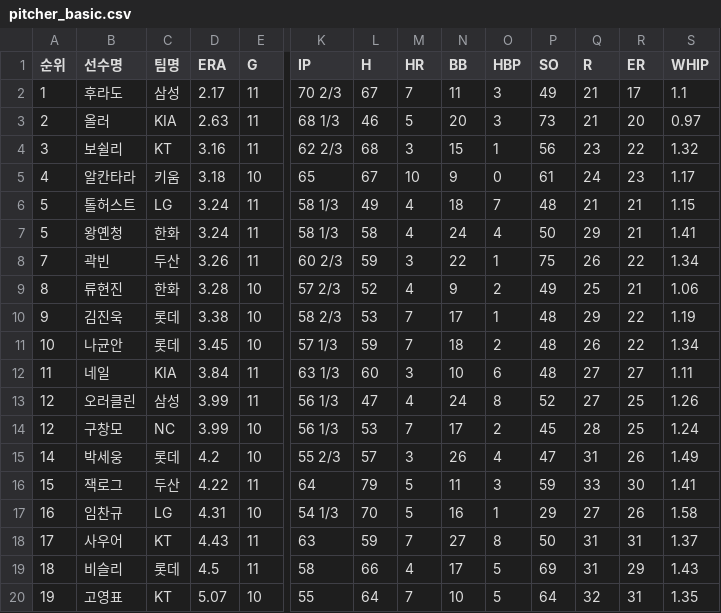
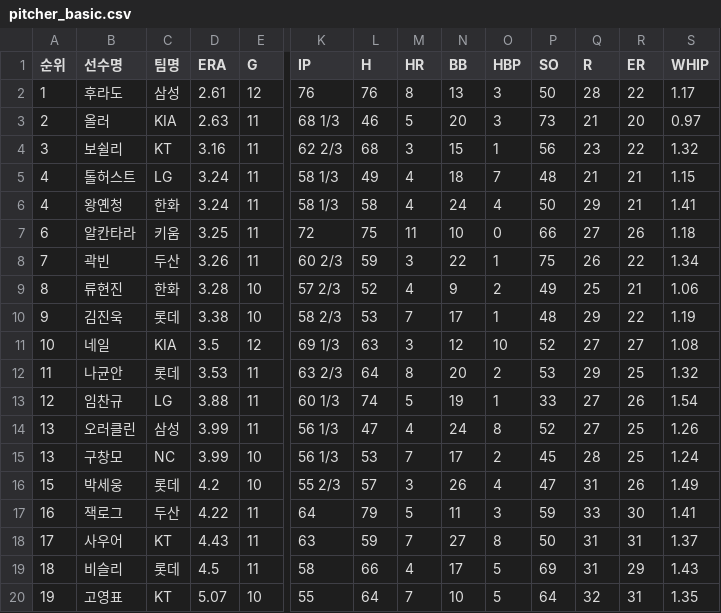
Before and after one commit to yruserious/kbo-fangraphs-v4, a CSV file: data_raw/2026_kbo_official/pitcher_basic.csv, drawn as a sheet; only a part is shown, gaps mark what is left out; removed rows and columns are numbered as before the commit, all else as after; rows hold the shown columns only; the diff names each change by its address in the sheet, - before the commit and + after, or states it on an @@ line.

```diff
--- a/data_raw/2026_kbo_official/pitcher_basic.csv
+++ b/data_raw/2026_kbo_official/pitcher_basic.csv
-D2 (ERA): 2.17
+D2 (ERA): 2.61
-E2 (G): 11
+E2 (G): 12
-K2 (IP): 70 2/3
+K2 (IP): 76
-L2 (H): 67
+L2 (H): 76
-M2 (HR): 7
+M2 (HR): 8
-N2 (BB): 11
+N2 (BB): 13
-P2 (SO): 49
+P2 (SO): 50
-Q2 (R): 21
+Q2 (R): 28
-R2 (ER): 17
+R2 (ER): 22
-S2 (WHIP): 1.1
+S2 (WHIP): 1.17
-row 5: 4 | 알칸타라 | 키움 | 3.18 | 10 | 65 | 67 | 10 | 9 | 0 | 61 | 24 | 23 | 1.17
-A5:A6 (순위): 5
+A5:A6 (순위): 4
+row 7: 6 | 알칸타라 | 키움 | 3.25 | 11 | 72 | 75 | 11 | 10 | 0 | 66 | 27 | 26 | 1.18
-row 11: 10 | 나균안 | 롯데 | 3.45 | 10 | 57 1/3 | 59 | 7 | 18 | 2 | 48 | 26 | 22 | 1.34
-A11 (순위): 11
+A11 (순위): 10
-D11 (ERA): 3.84
+D11 (ERA): 3.5
-E11 (G): 11
+E11 (G): 12
-K11 (IP): 63 1/3
+K11 (IP): 69 1/3
-L11 (H): 60
+L11 (H): 63
-N11 (BB): 10
+N11 (BB): 12
-O11 (HBP): 6
+O11 (HBP): 10
-P11 (SO): 48
+P11 (SO): 52
-S11 (WHIP): 1.11
+S11 (WHIP): 1.08
+row 12: 11 | 나균안 | 롯데 | 3.53 | 11 | 63 2/3 | 64 | 8 | 20 | 2 | 53 | 29 | 25 | 1.32
+row 13: 12 | 임찬규 | LG | 3.88 | 11 | 60 1/3 | 74 | 5 | 19 | 1 | 33 | 27 | 26 | 1.54
-A14:A15 (순위): 12
+A14:A15 (순위): 13
-A16 (순위): 14
+A16 (순위): 15
-A17 (순위): 15
+A17 (순위): 16
-row 17: 16 | 임찬규 | LG | 4.31 | 10 | 54 1/3 | 70 | 5 | 16 | 1 | 29 | 27 | 26 | 1.58
```
Also changed, not shown: data_raw/2026_kbo_official/defense_basic.csv, data_raw/2026_kbo_official/hitter_basic1.csv, 2 other files.
